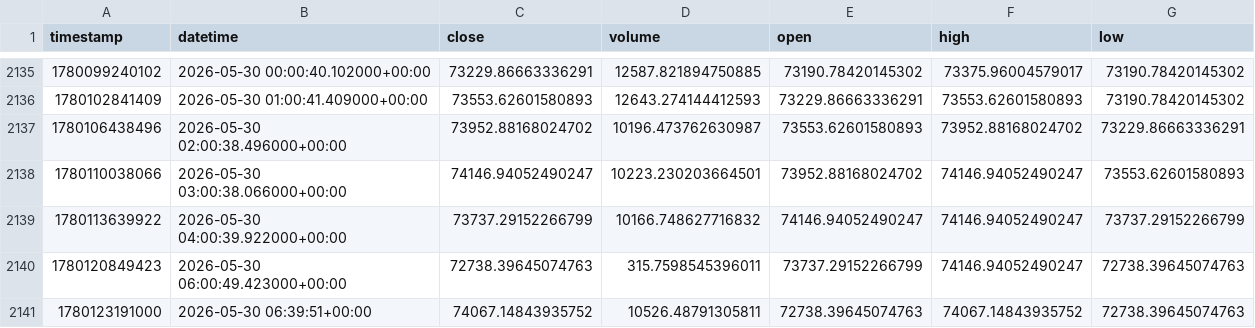
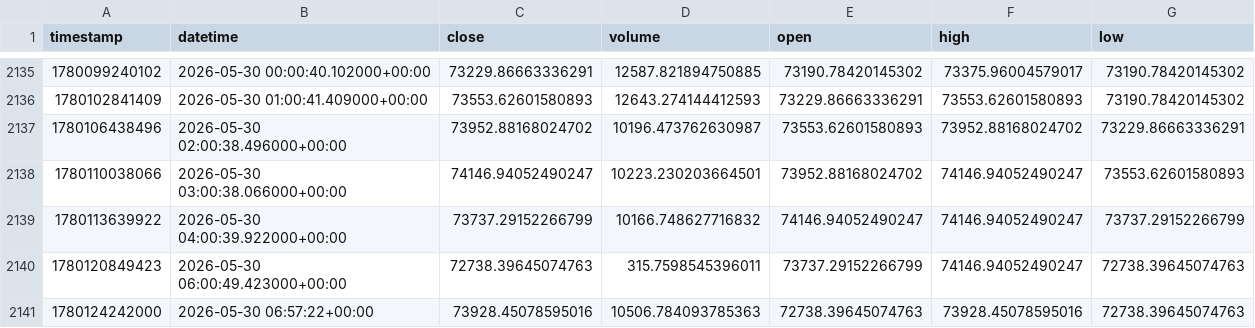
Before and after one commit to HeliQuant/agents, a CSV file: data/fbtc_hourly.csv, drawn as a sheet; only a part is shown, gaps mark what is left out; removed rows and columns are numbered as before the commit, all else as after; the diff names each change by its address in the sheet, - before the commit and + after, or states it on an @@ line.

```diff
--- a/data/fbtc_hourly.csv
+++ b/data/fbtc_hourly.csv
-row 2141: 1780123191000 | 2026-05-30 06:39:51+00:00 | 74067.14843935752 | 10526.48791305811 | 72738.39645074763 | 74067.14843935752 | 72738.39645074763
+row 2141: 1780124242000 | 2026-05-30 06:57:22+00:00 | 73928.45078595016 | 10506.784093785363 | 72738.39645074763 | 73928.45078595016 | 72738.39645074763
```
Also changed, not shown: data/btc_hourly.csv, data/cmeth_hourly.csv, 15 other files.
